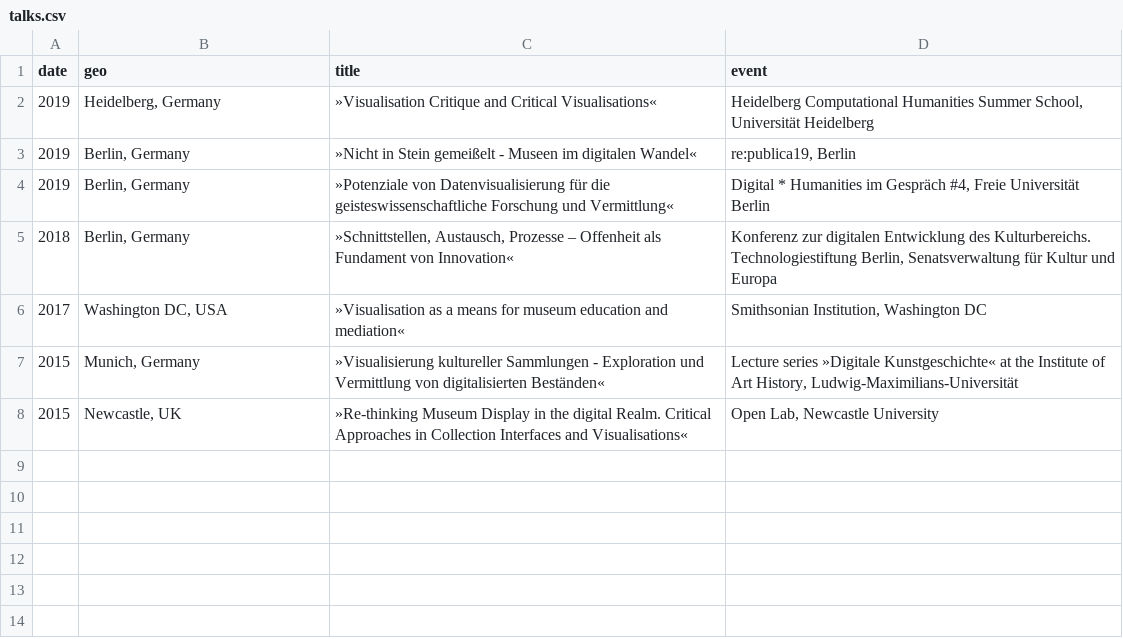
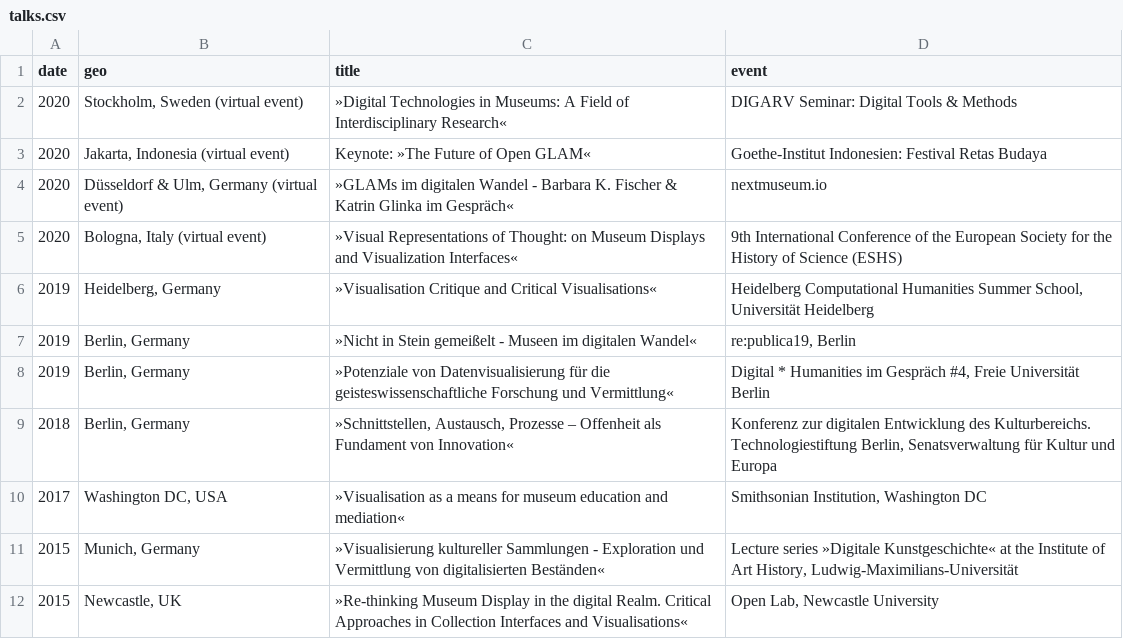
Before and after one commit to glinkat/katringlinka.de, a CSV file: _data/talks.csv, drawn as a sheet; the diff names each change by its address in the sheet, - before the commit and + after, or states it on an @@ line.

Commit message:
talks and teaching updates

```diff
--- a/_data/talks.csv
+++ b/_data/talks.csv
+row 2: 2020 | Stockholm, Sweden (virtual event) | »Digital Technologies in Museums: A Field of Interdisciplinary Research« | DIGARV Seminar: Digital Tools & Methods
+row 3: 2020 | Jakarta, Indonesia (virtual event) | Keynote: »The Future of Open GLAM« | Goethe-Institut Indonesien: Festival Retas Budaya
+row 4: 2020 | Düsseldorf & Ulm, Germany (virtual event) | »GLAMs im digitalen Wandel - Barbara K. Fischer & Katrin Glinka im Gespräch« | nextmuseum.io
+row 5: 2020 | Bologna, Italy (virtual event) | »Visual Representations of Thought: on Museum Displays and Visualization Interfaces« | 9th International Conference of the European Society for the History of Science (ESHS)
```
Also changed, not shown: _data/teaching.csv.
